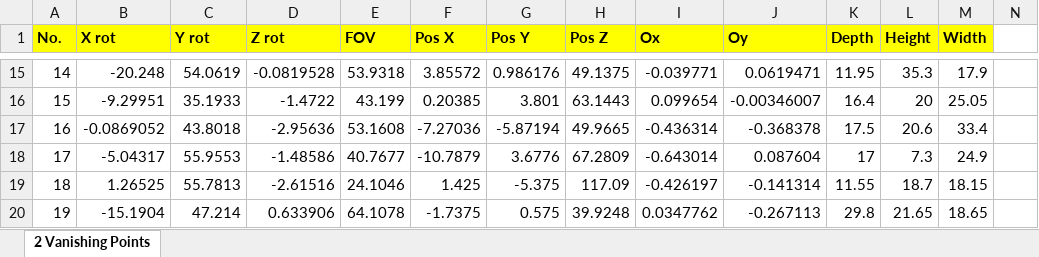
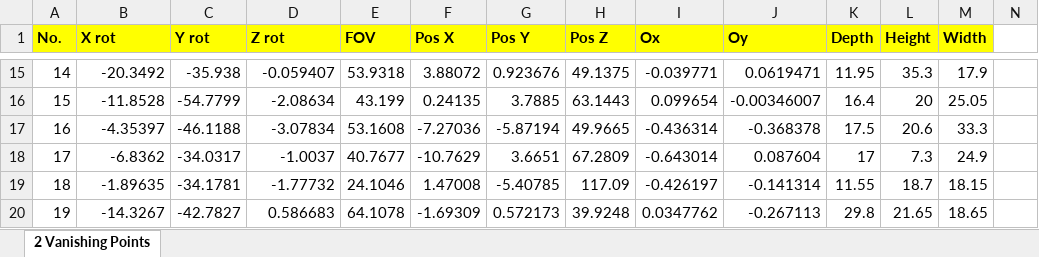
Before and after one commit to gnishida/VanishingPoint, an Excel workbook: parameter_estimation.xlsx, sheet 2 Vanishing Points, drawn as a sheet; only a part is shown, gaps mark what is left out; values as stored, in another font and other column widths than the file's, no borders; the diff covers the shown part only; the diff names each change by its address in the sheet, - before the commit and + after, or states it on an @@ line.

```diff
--- a/parameter_estimation.xlsx (sheet 2 Vanishing Points)
+++ b/parameter_estimation.xlsx (sheet 2 Vanishing Points)
-B15 (X rot): -20.248
+B15 (X rot): -20.3492
-C15 (Y rot): 54.0619
+C15 (Y rot): -35.938
-D15 (Z rot): -0.0819528
+D15 (Z rot): -0.059407
-F15 (Pos X): 3.85572
+F15 (Pos X): 3.88072
-G15 (Pos Y): 0.986176
+G15 (Pos Y): 0.923676
-B16 (X rot): -9.29951
+B16 (X rot): -11.8528
-C16 (Y rot): 35.1933
+C16 (Y rot): -54.7799
-D16 (Z rot): -1.4722
+D16 (Z rot): -2.08634
-F16 (Pos X): 0.20385
+F16 (Pos X): 0.24135
-G16 (Pos Y): 3.801
+G16 (Pos Y): 3.7885
-B17 (X rot): -0.0869052
+B17 (X rot): -4.35397
-C17 (Y rot): 43.8018
+C17 (Y rot): -46.1188
-D17 (Z rot): -2.95636
+D17 (Z rot): -3.07834
-M17 (Width): 33.4
+M17 (Width): 33.3
-B18 (X rot): -5.04317
+B18 (X rot): -6.8362
-C18 (Y rot): 55.9553
+C18 (Y rot): -34.0317
-D18 (Z rot): -1.48586
+D18 (Z rot): -1.0037
-F18 (Pos X): -10.7879
+F18 (Pos X): -10.7629
-G18 (Pos Y): 3.6776
+G18 (Pos Y): 3.6651
-B19 (X rot): 1.26525
+B19 (X rot): -1.89635
-C19 (Y rot): 55.7813
+C19 (Y rot): -34.1781
-D19 (Z rot): -2.61516
+D19 (Z rot): -1.77732
-F19 (Pos X): 1.425
+F19 (Pos X): 1.47008
-G19 (Pos Y): -5.375
+G19 (Pos Y): -5.40785
-B20 (X rot): -15.1904
+B20 (X rot): -14.3267
-C20 (Y rot): 47.214
+C20 (Y rot): -42.7827
-D20 (Z rot): 0.633906
+D20 (Z rot): 0.586683
-F20 (Pos X): -1.7375
+F20 (Pos X): -1.69309
-G20 (Pos Y): 0.575
+G20 (Pos Y): 0.572173
```
Also changed, not shown: 230 edited cells elsewhere in this sheet, formulas that keep their value, 15 other files.
